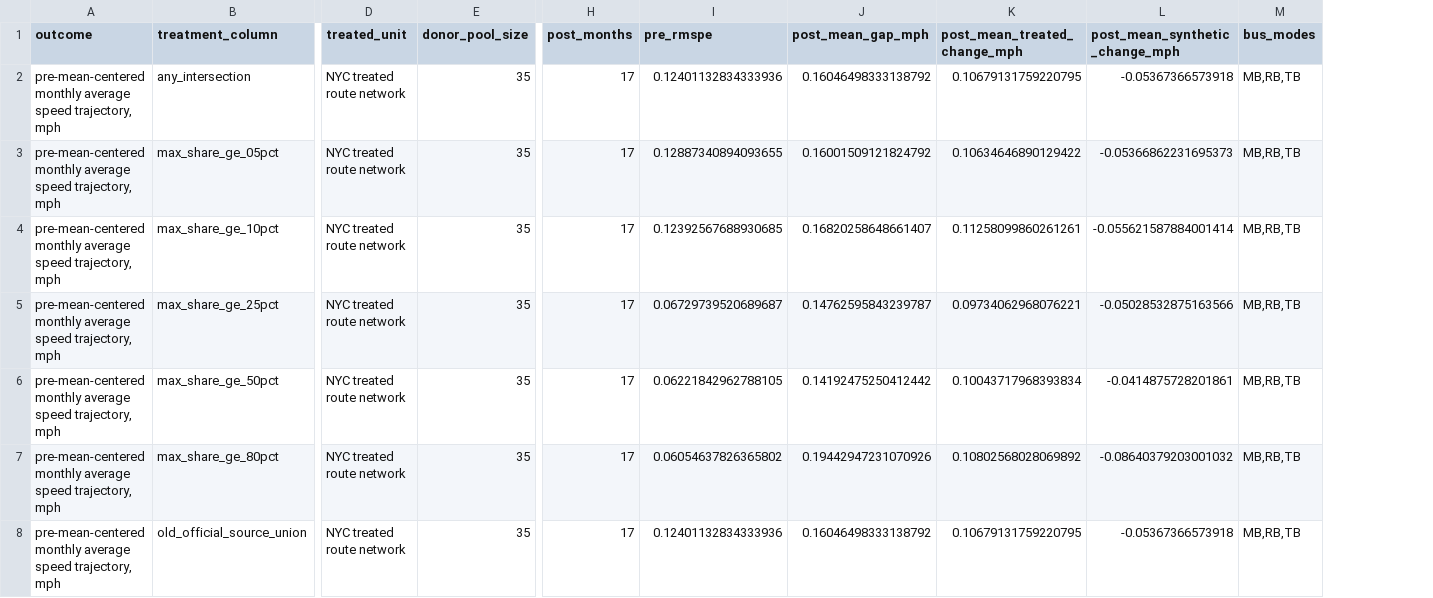
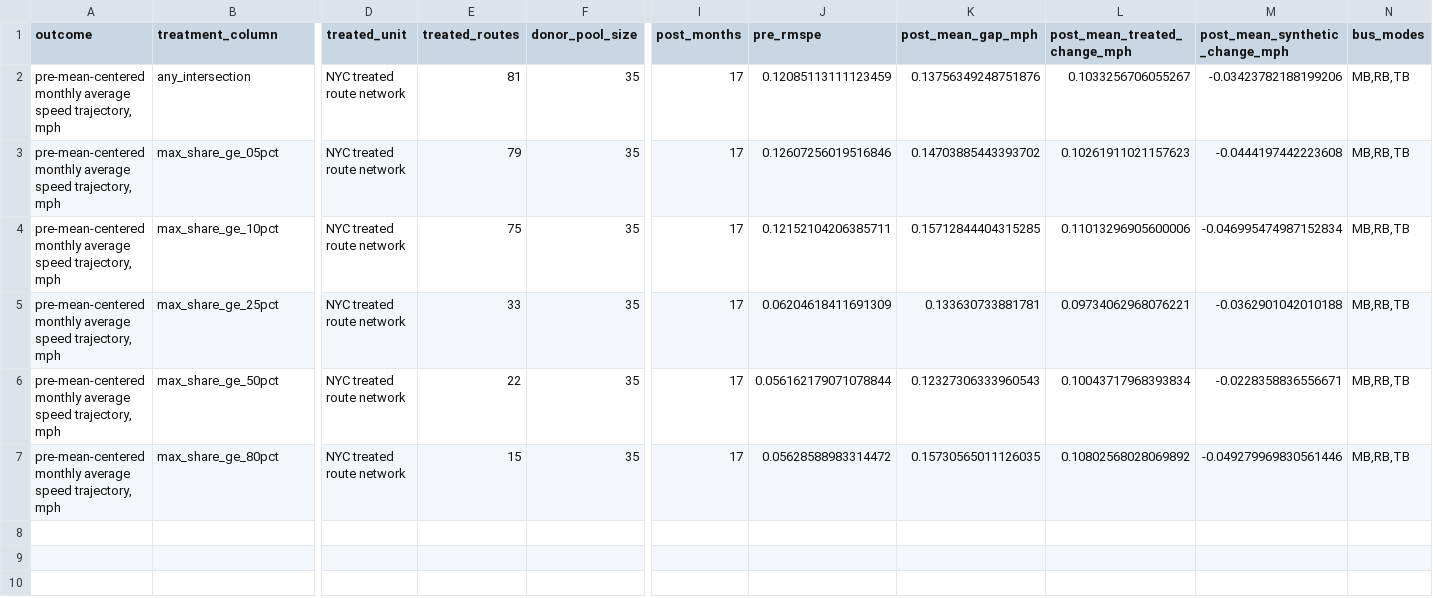
Before and after one commit to afedida261/MTA_CBD_CI, a CSV file: outputs/tables/nyc_cbd_ntd_synthetic_control_robustness_summary.csv, drawn as a sheet; only a part is shown, gaps mark what is left out; removed rows and columns are numbered as before the commit, all else as after; rows hold the shown columns only; the diff names each change by its address in the sheet, - before the commit and + after, or states it on an @@ line.

```diff
--- a/outputs/tables/nyc_cbd_ntd_synthetic_control_robustness_summary.csv
+++ b/outputs/tables/nyc_cbd_ntd_synthetic_control_robustness_summary.csv
+column E (treated_routes), rows 2-7: 81 | 79 | 75 | 33 | 22 | 15
-J2 (pre_rmspe): 0.12401132834333936
+J2 (pre_rmspe): 0.12085113111123459
-K2 (post_mean_gap_mph): 0.16046498333138792
+K2 (post_mean_gap_mph): 0.13756349248751876
-L2 (post_mean_treated_change_mph): 0.10679131759220795
+L2 (post_mean_treated_change_mph): 0.1033256706055267
-M2 (post_mean_synthetic_change_mph): -0.05367366573918
+M2 (post_mean_synthetic_change_mph): -0.03423782188199206
-J3 (pre_rmspe): 0.12887340894093655
+J3 (pre_rmspe): 0.12607256019516846
-K3 (post_mean_gap_mph): 0.16001509121824792
+K3 (post_mean_gap_mph): 0.14703885443393702
-L3 (post_mean_treated_change_mph): 0.10634646890129422
+L3 (post_mean_treated_change_mph): 0.10261911021157623
-M3 (post_mean_synthetic_change_mph): -0.05366862231695373
+M3 (post_mean_synthetic_change_mph): -0.0444197442223608
-J4 (pre_rmspe): 0.12392567688930685
+J4 (pre_rmspe): 0.12152104206385711
-K4 (post_mean_gap_mph): 0.16820258648661407
+K4 (post_mean_gap_mph): 0.15712844404315285
-L4 (post_mean_treated_change_mph): 0.11258099860261261
+L4 (post_mean_treated_change_mph): 0.11013296905600006
-M4 (post_mean_synthetic_change_mph): -0.055621587884001414
+M4 (post_mean_synthetic_change_mph): -0.046995474987152834
-J5 (pre_rmspe): 0.06729739520689687
+J5 (pre_rmspe): 0.06204618411691309
-K5 (post_mean_gap_mph): 0.14762595843239787
+K5 (post_mean_gap_mph): 0.133630733881781
-M5 (post_mean_synthetic_change_mph): -0.05028532875163566
+M5 (post_mean_synthetic_change_mph): -0.0362901042010188
-J6 (pre_rmspe): 0.06221842962788105
+J6 (pre_rmspe): 0.056162179071078844
-K6 (post_mean_gap_mph): 0.14192475250412442
+K6 (post_mean_gap_mph): 0.12327306333960543
-M6 (post_mean_synthetic_change_mph): -0.0414875728201861
+M6 (post_mean_synthetic_change_mph): -0.0228358836556671
-J7 (pre_rmspe): 0.06054637826365802
+J7 (pre_rmspe): 0.05628588983314472
-K7 (post_mean_gap_mph): 0.19442947231070926
+K7 (post_mean_gap_mph): 0.15730565011126035
-M7 (post_mean_synthetic_change_mph): -0.08640379203001032
+M7 (post_mean_synthetic_change_mph): -0.049279969830561446
-row 8: pre-mean-centered monthly average speed trajectory, mph | old_official_source_union | NYC treated route network | 35 | 17 | 0.12401132834333936 | 0.16046498333138792 | 0.10679131759220795 | -0.05367366573918 | MB,RB,TB
```
Also changed, not shown: outputs/tables/nyc_cbd_ntd_synthetic_control_donor_count_sensitivity.csv, outputs/tables/nyc_cbd_ntd_synthetic_control_robustness_monthly_results.csv, 27 other files.
